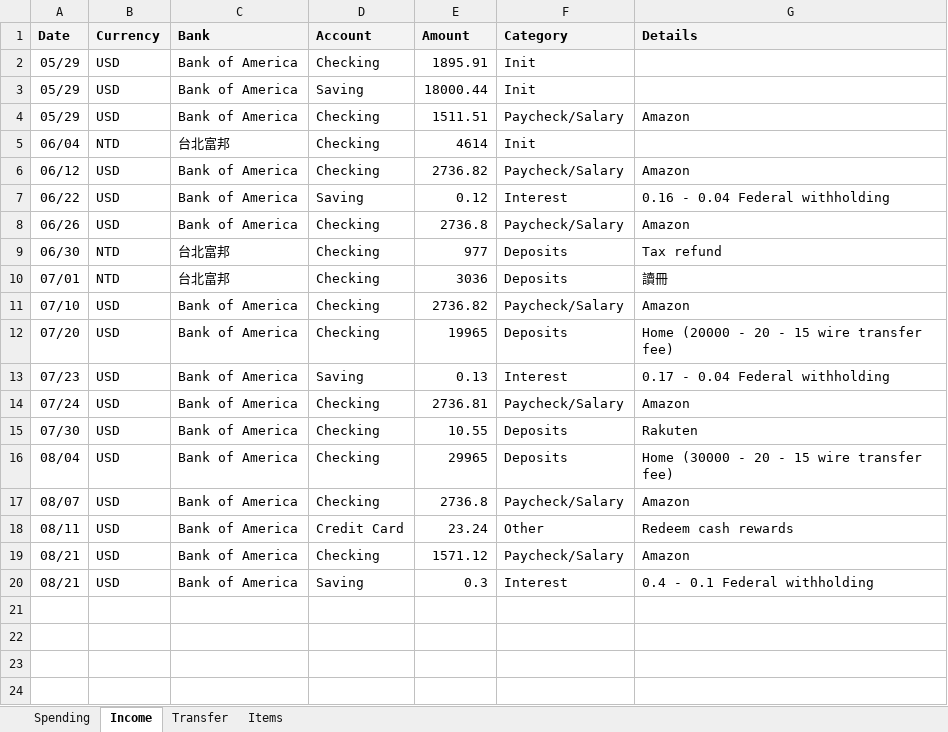
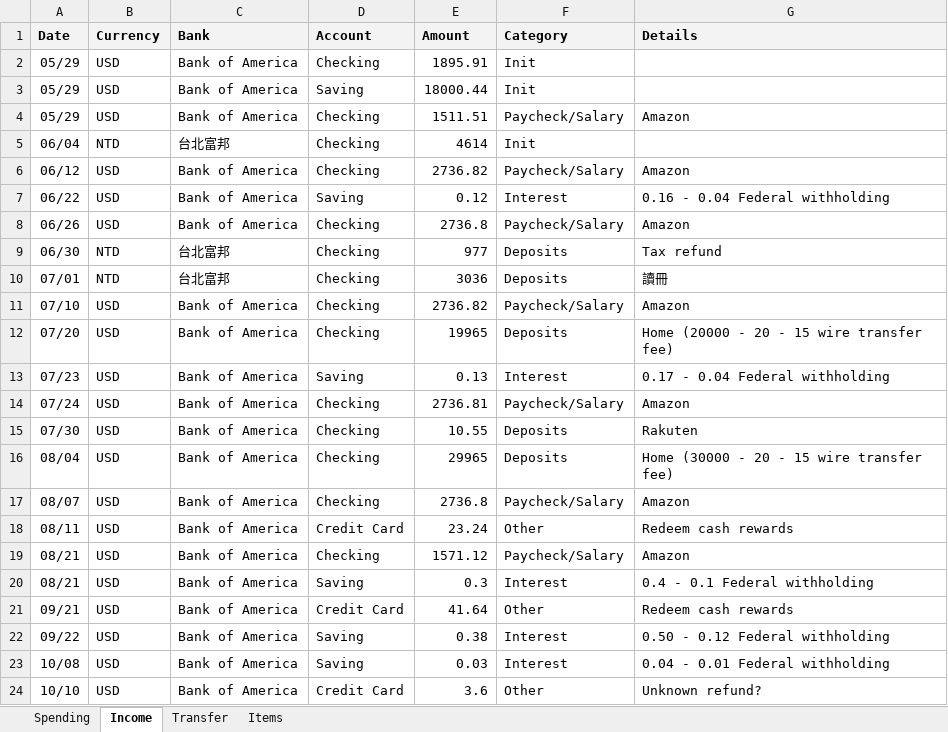
Before and after one commit to dgfsdg2001/MoneyMonitoring, an Excel workbook: MoneyTracking.xlsx, sheet Income, drawn as a sheet; values as stored, in another font and other column widths than the file's, no borders; charts and pictures not drawn; the diff names each change by its address in the sheet, - before the commit and + after, or states it on an @@ line.

```diff
--- a/MoneyTracking.xlsx (sheet Income)
+++ b/MoneyTracking.xlsx (sheet Income)
+row 21: 09/21 | USD | Bank of America | Credit Card | 41.64 | Other | Redeem cash rewards
+row 22: 09/22 | USD | Bank of America | Saving | 0.38 | Interest | 0.50 - 0.12 Federal withholding
+row 23: 10/08 | USD | Bank of America | Saving | 0.03 | Interest | 0.04 - 0.01 Federal withholding
+row 24: 10/10 | USD | Bank of America | Credit Card | 3.6 | Other | Unknown refund?
```
Also changed, not shown: sheet Spending, sheet Transfer, 1 other file.
